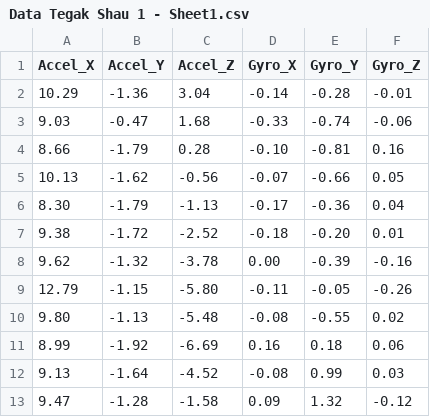
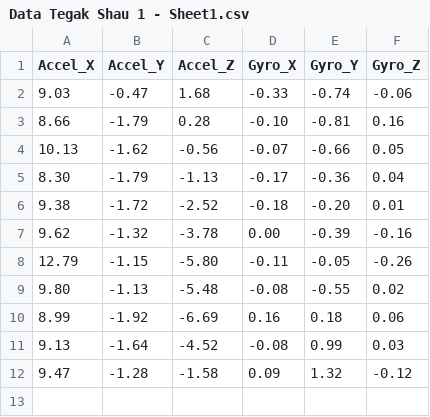
Before and after one commit to Afwanms/capstone_project, a CSV file: data/Tegak/Data Tegak Shau 1 - Sheet1.csv, drawn as a sheet; the diff names each change by its address in the sheet, - before the commit and + after, or states it on an @@ line.

Commit message:
clean data

```diff
--- a/data/Tegak/Data Tegak Shau 1 - Sheet1.csv
+++ b/data/Tegak/Data Tegak Shau 1 - Sheet1.csv
-row 2: 10.29 | -1.36 | 3.04 | -0.14 | -0.28 | -0.01
```
Also changed, not shown: data/Tegak/Data Tegak Alfi 3 - Sheet1.csv, data/Tegak/Data Tegak Alfi 5 - Sheet1.csv, 37 other files.
